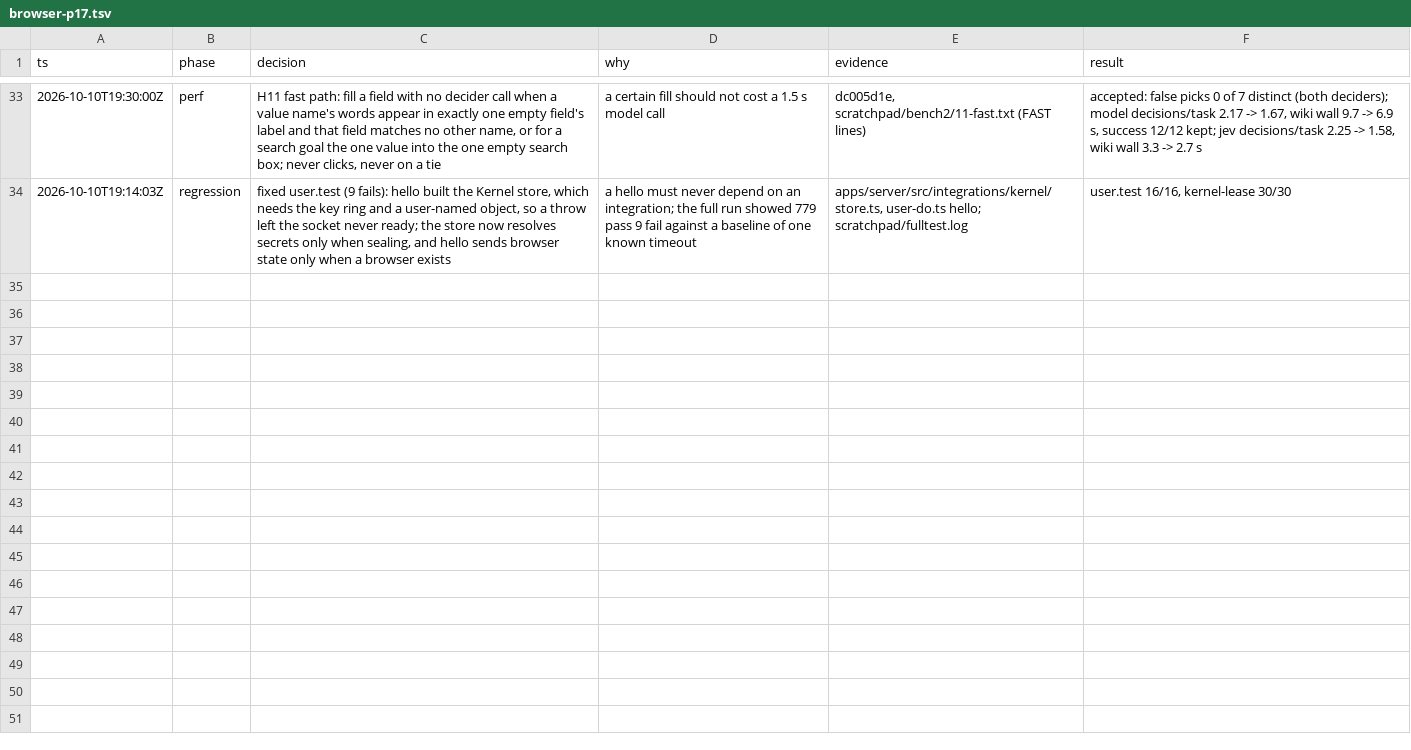
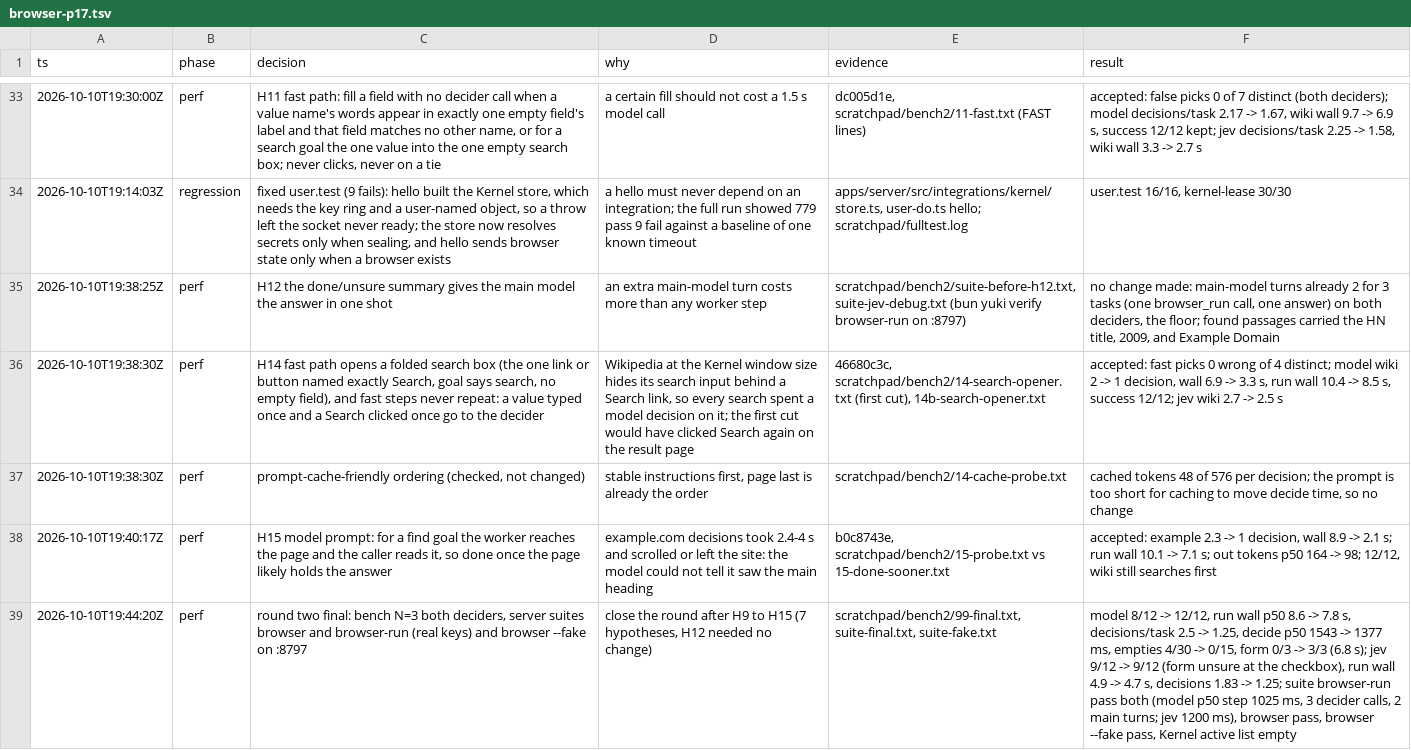
Before and after one commit to keyurbodar/kiko, a TSV file: .audit/browser-p17.tsv, drawn as a sheet; only a part is shown, gaps mark what is left out; the diff names each change by its address in the sheet, - before the commit and + after, or states it on an @@ line.

```diff
--- a/.audit/browser-p17.tsv
+++ b/.audit/browser-p17.tsv
+row 35: 2026-10-10T19:38:25Z | perf | H12 the done/unsure summary gives the main model the answer in one shot | an extra main-model turn costs more than any worker step | scratchpad/bench2/suite-before-h12.txt, suite-jev-debug.txt (bun yuki verify browser-run on :8797) | no change made: main-model turns already 2 for 3 tasks (one browser_run call, one answer) on both deciders, the floor; found passages carried the HN title, 2009, and Example Domain
+row 36: 2026-10-10T19:38:30Z | perf | H14 fast path opens a folded search box (the one link or button named exactly Search, goal says search, no empty field), and fast steps never repeat: a value typed once and a Search clicked once go to the decider | Wikipedia at the Kernel window size hides its search input behind a Search link, so every search spent a model decision on it; the first cut would have clicked Search again on the result page | 46680c3c, scratchpad/bench2/14-search-opener.txt (first cut), 14b-search-opener.txt | accepted: fast picks 0 wrong of 4 distinct; model wiki 2 -> 1 decision, wall 6.9 -> 3.3 s, run wall 10.4 -> 8.5 s, success 12/12; jev wiki 2.7 -> 2.5 s
+row 37: 2026-10-10T19:38:30Z | perf | prompt-cache-friendly ordering (checked, not changed) | stable instructions first, page last is already the order | scratchpad/bench2/14-cache-probe.txt | cached tokens 48 of 576 per decision; the prompt is too short for caching to move decide time, so no change
+row 38: 2026-10-10T19:40:17Z | perf | H15 model prompt: for a find goal the worker reaches the page and the caller reads it, so done once the page likely holds the answer | example.com decisions took 2.4-4 s and scrolled or left the site: the model could not tell it saw the main heading | b0c8743e, scratchpad/bench2/15-probe.txt vs 15-done-sooner.txt | accepted: example 2.3 -> 1 decision, wall 8.9 -> 2.1 s; run wall 10.1 -> 7.1 s; out tokens p50 164 -> 98; 12/12, wiki still searches first
+row 39: 2026-10-10T19:44:20Z | perf | round two final: bench N=3 both deciders, server suites browser and browser-run (real keys) and browser --fake on :8797 | close the round after H9 to H15 (7 hypotheses, H12 needed no change) | scratchpad/bench2/99-final.txt, suite-final.txt, suite-fake.txt | model 8/12 -> 12/12, run wall p50 8.6 -> 7.8 s, decisions/task 2.5 -> 1.25, decide p50 1543 -> 1377 ms, empties 4/30 -> 0/15, form 0/3 -> 3/3 (6.8 s); jev 9/12 -> 9/12 (form unsure at the checkbox), run wall 4.9 -> 4.7 s, decisions 1.83 -> 1.25; suite browser-run pass both (model p50 step 1025 ms, 3 decider calls, 2 main turns; jev 1200 ms), browser pass, browser --fake pass, Kernel active list empty
```
